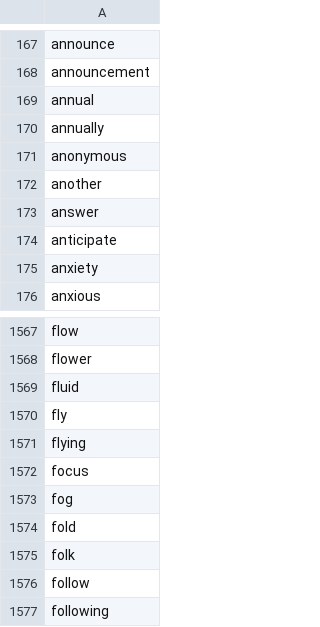
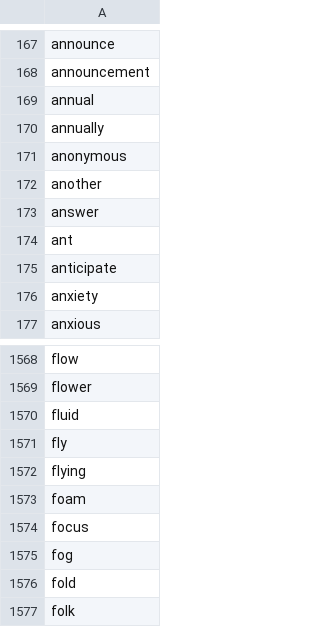
Before and after one commit to maciejmar/bubble_word_game, a CSV file: assets/english_dict/eng.csv, drawn as a sheet; only a part is shown, gaps mark what is left out; the shorter side is filled out with more unchanged rows.

Commit message:
dictionary foam word added

```diff
--- a/assets/english_dict/eng.csv
+++ b/assets/english_dict/eng.csv
@@ -173,2 +173,3 @@ another
 answer
+ant
 anticipate
@@ -1571,2 +1572,3 @@ fly
 flying
+foam
 focus
```
Also changed, not shown: 14 other files.
